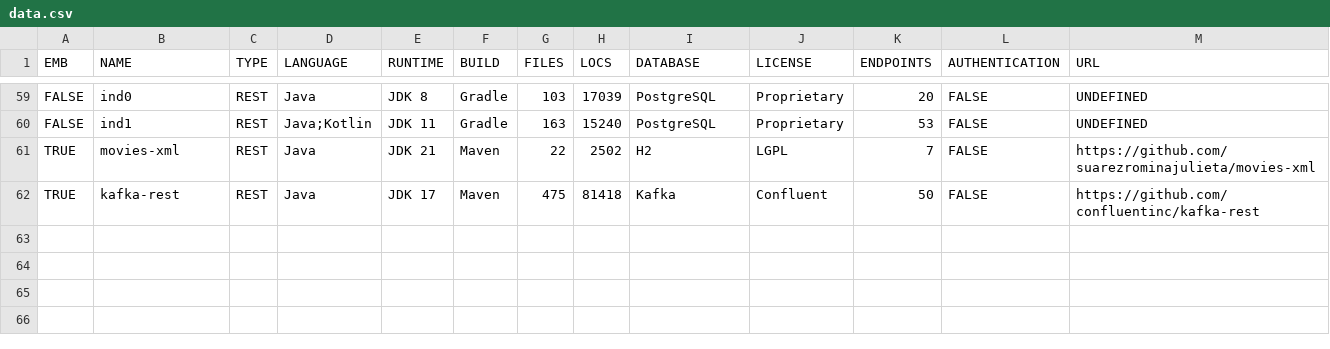
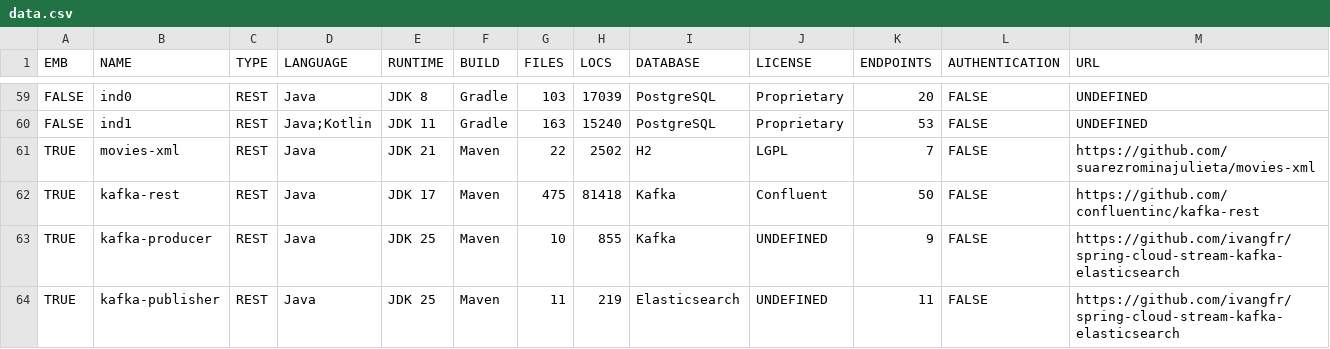
Before and after one commit to WebFuzzing/Dataset, a CSV file: statistics/data.csv, drawn as a sheet; only a part is shown, gaps mark what is left out.

```diff
--- a/statistics/data.csv
+++ b/statistics/data.csv
@@ -62 +62,3 @@ TRUE,movies-xml,REST,Java,JDK 21,Maven,22,2502,H2,LGPL,7,FALSE,https://github.co
 TRUE,kafka-rest,REST,Java,JDK 17,Maven,475,81418,Kafka,Confluent,50,FALSE,https://github.com/confluentinc/kafka-rest
+TRUE,kafka-producer,REST,Java,JDK 25,Maven,10,855,Kafka,UNDEFINED,9,FALSE,https://github.com/ivangfr/spring-cloud-stream-kafka-elasticsearch
+TRUE,kafka-publisher,REST,Java,JDK 25,Maven,11,219,Elasticsearch,UNDEFINED,11,FALSE,https://github.com/ivangfr/spring-cloud-stream-kafka-elasticsearch
```
Also changed, not shown: scripts/dockerize/data/sut.csv, statistics/http-verbs.csv, 30 other files.
